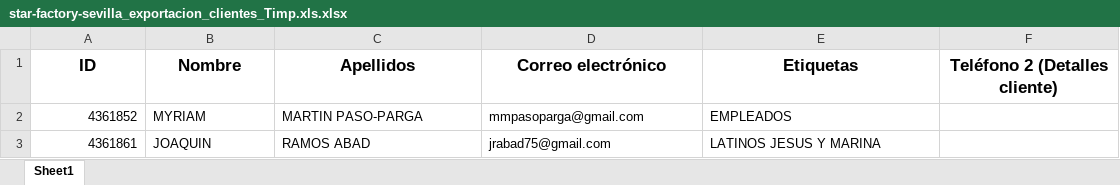
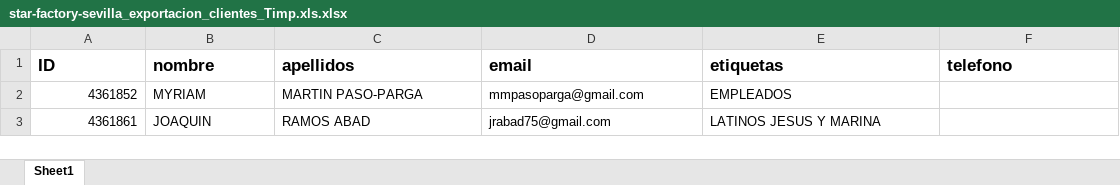
Before and after one commit to marina92rr/Starfactory-back, an Excel workbook: star-factory-sevilla_exportacion_clientes_Timp.xls.xlsx, sheet Sheet1, drawn as a sheet; only a part is shown; values as stored, in another font and other column widths than the file's, no borders; the diff names each change by its address in the sheet, - before the commit and + after, or states it on an @@ line.

Commit message:
excel nuevo

```diff
--- a/star-factory-sevilla_exportacion_clientes_Timp.xls.xlsx (sheet Sheet1)
+++ b/star-factory-sevilla_exportacion_clientes_Timp.xls.xlsx (sheet Sheet1)
-A1:F1 alignment: center
+A1:F1 alignment: left
-B1: Nombre
+B1: nombre
-C1: Apellidos
+C1: apellidos
-D1: Correo electrónico
+D1: email
-E1: Etiquetas
+E1: etiquetas
-F1: Teléfono 2 (Detalles cliente)
+F1: telefono
```
Also changed, not shown: 1 other file.
